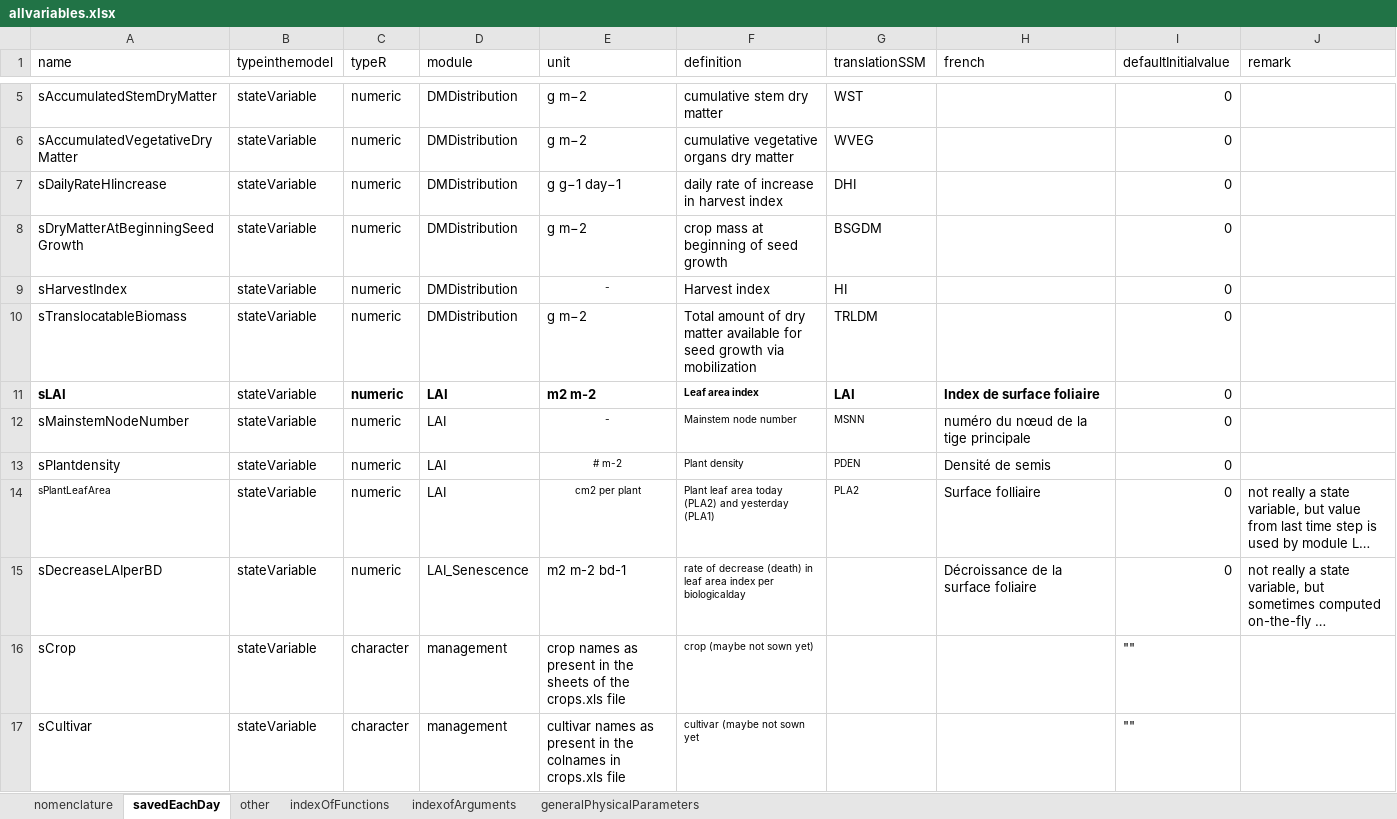
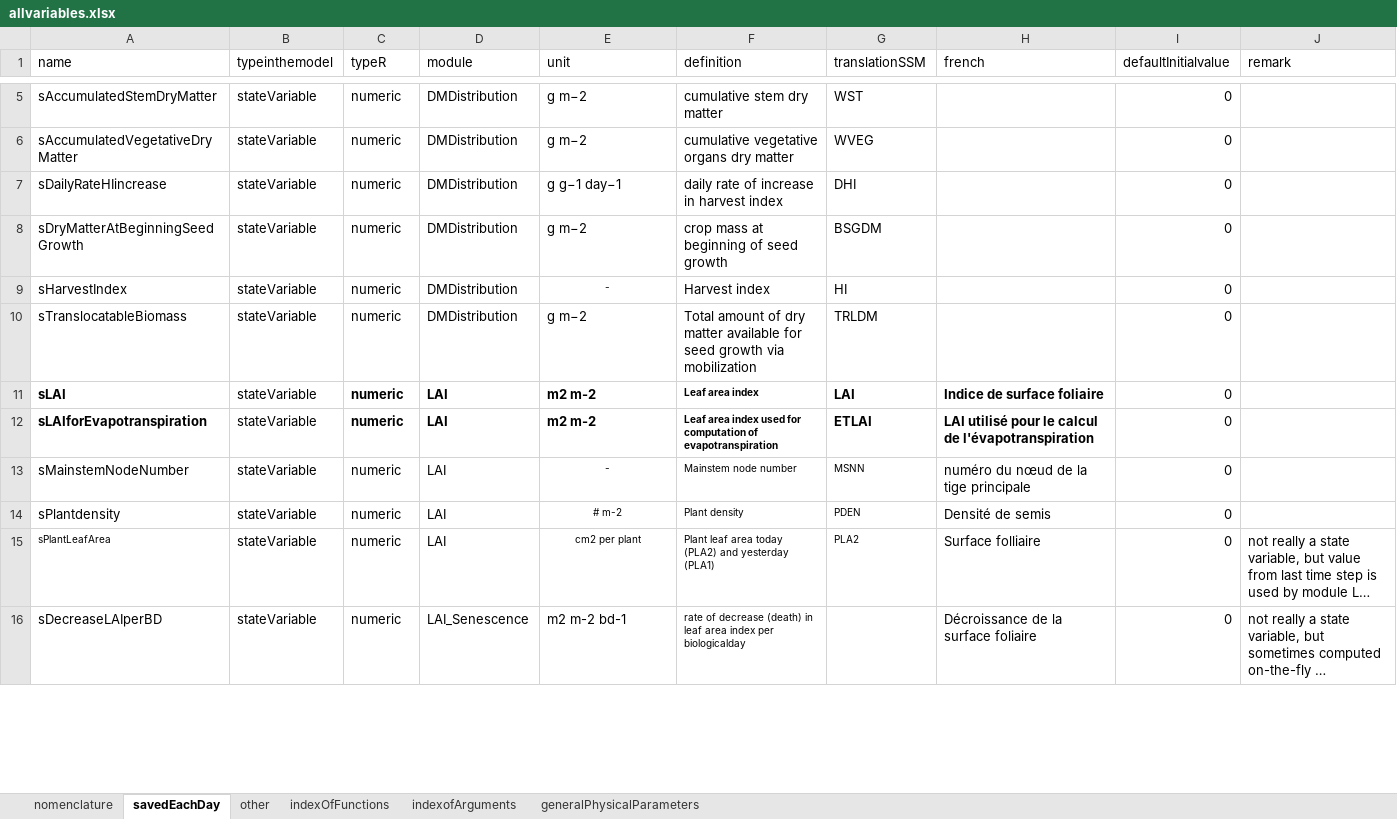
Before and after one commit to mariegosme/SSM.R, an Excel workbook: allvariables.xlsx, sheet savedEachDay, drawn as a sheet; only a part is shown, gaps mark what is left out; long unchanged cells end in …; values as stored, in another font and other column widths than the file's, no borders; removed rows and columns are numbered as before the commit, all else as after; the diff covers the shown part only; the diff names each change by its address in the sheet, - before the commit and + after, or states it on an @@ line.

```diff
--- a/allvariables.xlsx (sheet savedEachDay)
+++ b/allvariables.xlsx (sheet savedEachDay)
-H11 (french): Index de surface foliaire
+H11 (french): Indice de surface foliaire
+row 12: sLAIforEvapotranspiration | stateVariable | numeric | LAI | m2 m-2 | Leaf area index used for computation of evapotranspiration | ETLAI | LAI utilisé pour le calcul de l'évapotranspiration | 0
-row 16: sCrop | stateVariable | character | management | crop names as present in the sheets of the crops.xls file | crop (maybe not sown yet) |  |  | ""
-row 17: sCultivar | stateVariable | character | management | cultivar names as present in the colnames in crops.xls file | cultivar (maybe not sown yet |  |  | ""
```
Also changed, not shown: 18 added rows, 5 removed rows, 2 moved rows, 47 edited cells and cell formats elsewhere in this sheet, sheet other, exampleinputs/soils.xlsx, 5 other files.
